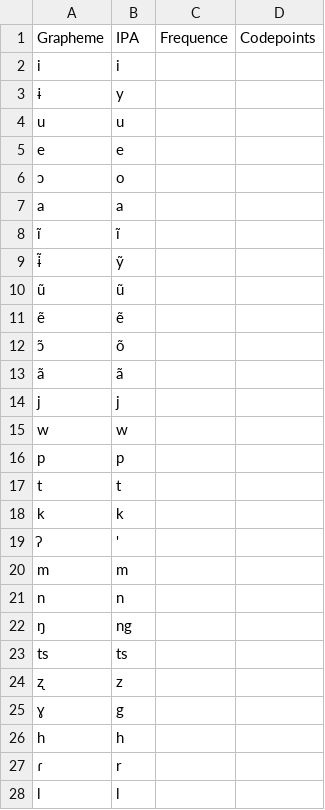
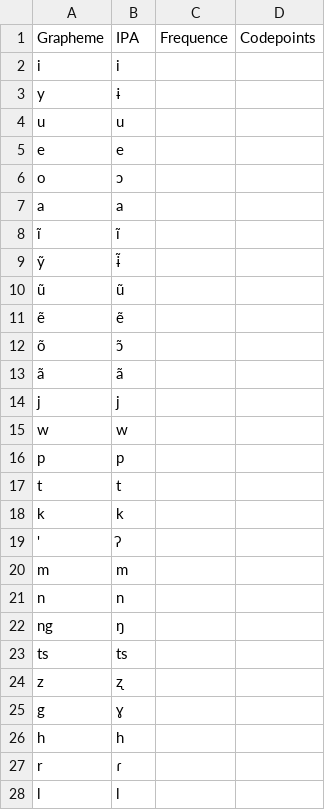
Before and after one commit to lexibank/ideobank, a TSV file: etc/orthography/Aweti.tsv, drawn as a sheet.

```diff
--- a/etc/orthography/Aweti.tsv
+++ b/etc/orthography/Aweti.tsv
@@ -2,12 +2,12 @@ Grapheme	IPA	Frequence	Codepoints
 i	i		
-ɨ	y		
+y	ɨ			
 u	u		
 e	e		
-ɔ	o		
+o	ɔ	
 a	a		
 ĩ	ĩ		
-ɨ̃	ỹ		
+ỹ	ɨ̃			
 ũ	ũ		
 ẽ	ẽ		
-ɔ̃	õ		
+õ	ɔ̃			
 ã	ã		
@@ -18,11 +18,11 @@ t	t
 k	k		
-ʔ	'		
+'	ʔ			
 m	m		
 n	n		
-ŋ	ng		
+ng	ŋ		
 ts	ts		
-ʐ	z		
-ɣ	g		
+z	ʐ			
+g	ɣ			
 h	h		
-ɾ	r		
+r	ɾ		
 l	l		
```
Also changed, not shown: cldf/forms.csv, 7 other files.
